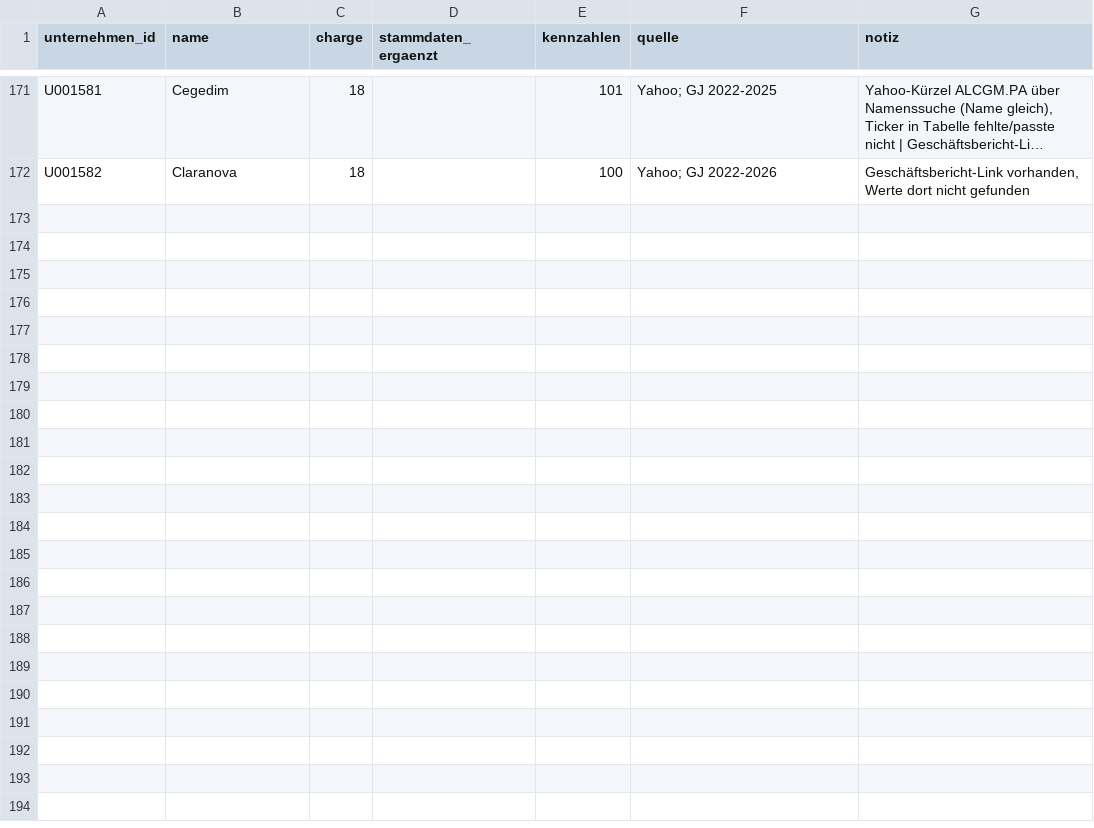
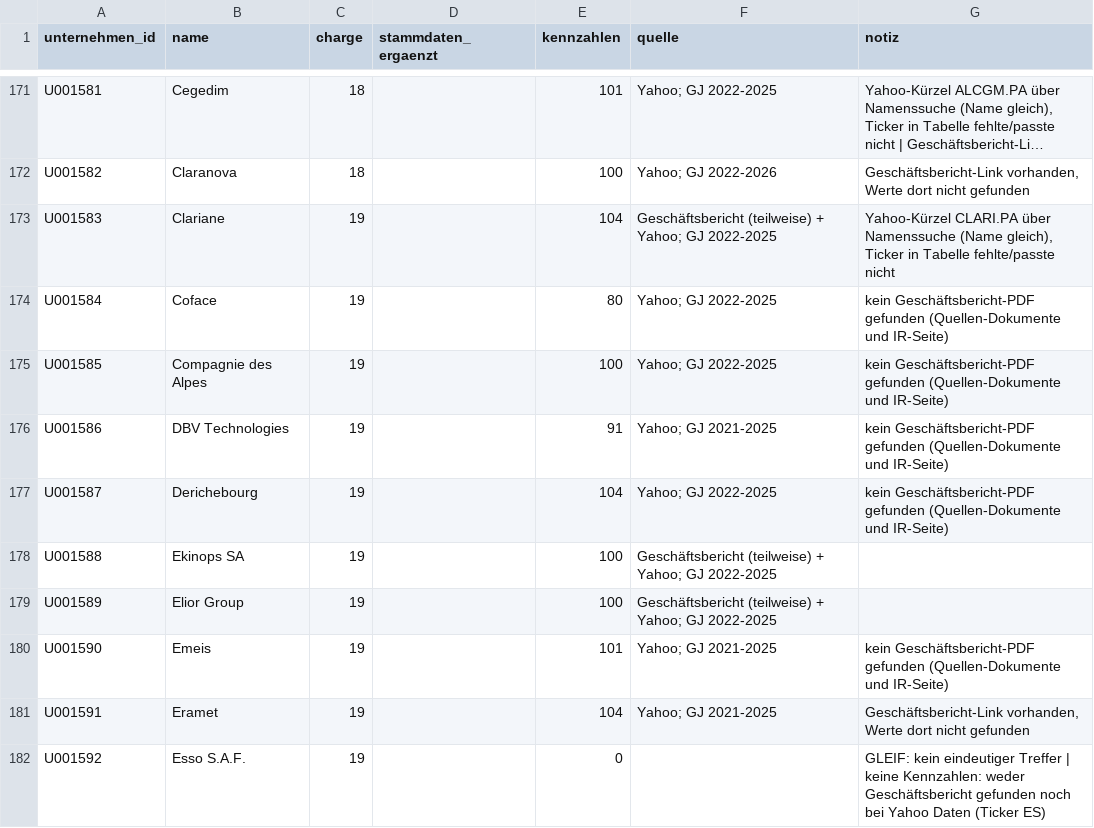
Before and after one commit to chillkrote/Unternehmenskennzahlen, a CSV file: unternehmen-tabelle/anreicherung/stand.csv, drawn as a sheet; only a part is shown, gaps mark what is left out; long unchanged cells end in …; the diff names each change by its address in the sheet, - before the commit and + after, or states it on an @@ line.

```diff
--- a/unternehmen-tabelle/anreicherung/stand.csv
+++ b/unternehmen-tabelle/anreicherung/stand.csv
+row 173: U001583 | Clariane | 19 |  | 104 | Geschäftsbericht (teilweise) + Yahoo; GJ 2022-2025 | Yahoo-Kürzel CLARI.PA über Namenssuche (Name gleich), Ticker in Tabelle fehlte/passte nicht
+row 174: U001584 | Coface | 19 |  | 80 | Yahoo; GJ 2022-2025 | kein Geschäftsbericht-PDF gefunden (Quellen-Dokumente und IR-Seite)
+row 175: U001585 | Compagnie des Alpes | 19 |  | 100 | Yahoo; GJ 2022-2025 | kein Geschäftsbericht-PDF gefunden (Quellen-Dokumente und IR-Seite)
+row 176: U001586 | DBV Technologies | 19 |  | 91 | Yahoo; GJ 2021-2025 | kein Geschäftsbericht-PDF gefunden (Quellen-Dokumente und IR-Seite)
+row 177: U001587 | Derichebourg | 19 |  | 104 | Yahoo; GJ 2022-2025 | kein Geschäftsbericht-PDF gefunden (Quellen-Dokumente und IR-Seite)
+row 178: U001588 | Ekinops SA | 19 |  | 100 | Geschäftsbericht (teilweise) + Yahoo; GJ 2022-2025
+row 179: U001589 | Elior Group | 19 |  | 100 | Geschäftsbericht (teilweise) + Yahoo; GJ 2022-2025
+row 180: U001590 | Emeis | 19 |  | 101 | Yahoo; GJ 2021-2025 | kein Geschäftsbericht-PDF gefunden (Quellen-Dokumente und IR-Seite)
+row 181: U001591 | Eramet | 19 |  | 104 | Yahoo; GJ 2021-2025 | Geschäftsbericht-Link vorhanden, Werte dort nicht gefunden
+row 182: U001592 | Esso S.A.F. | 19 |  | 0 |  | GLEIF: kein eindeutiger Treffer | keine Kennzahlen: weder Geschäftsbericht gefunden noch bei Yahoo Daten (Ticker ES)
```
Also changed, not shown: 10 other files.
